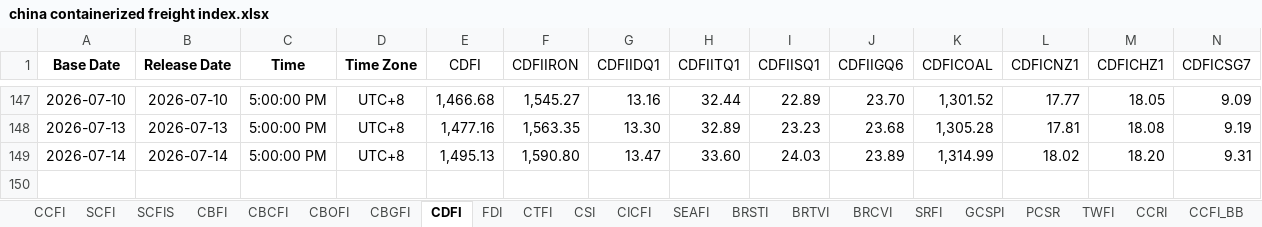
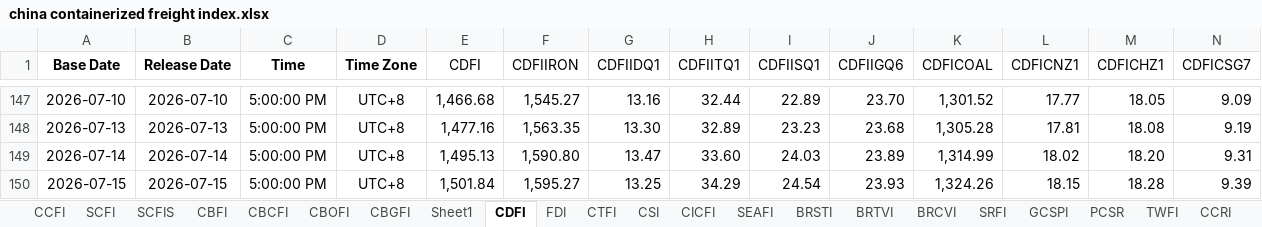
Before and after one commit to Tommylee1013/FinancialData, an Excel workbook: data_lake/freight/china containerized freight index.xlsx, sheet CDFI, drawn as a sheet; only a part is shown, gaps mark what is left out; values as stored, in another font and other column widths than the file's, no borders; rows hold the shown columns only; the diff names each change by its address in the sheet, - before the commit and + after, or states it on an @@ line.

```diff
--- a/data_lake/freight/china containerized freight index.xlsx (sheet CDFI)
+++ b/data_lake/freight/china containerized freight index.xlsx (sheet CDFI)
+sheet tab: Sheet1
+row 150: 2026-07-15 | 2026-07-15 | 5:00:00 PM | UTC+8 | 1,501.84 | 1,595.27 | 13.25 | 34.29 | 24.54 | 23.93 | 1,324.26 | 18.15 | 18.28 | 9.39
```
Also changed, not shown: sheet FDI, sheet CTFI, sheet CICFI, sheet TWFI, sheet CBOFI, sheet CBCFI, charts or pictures, data_lake/Index/Bond Index.xlsx, data_lake/fixed_income/South Korea/KOFR.xlsx, 31 other files.
